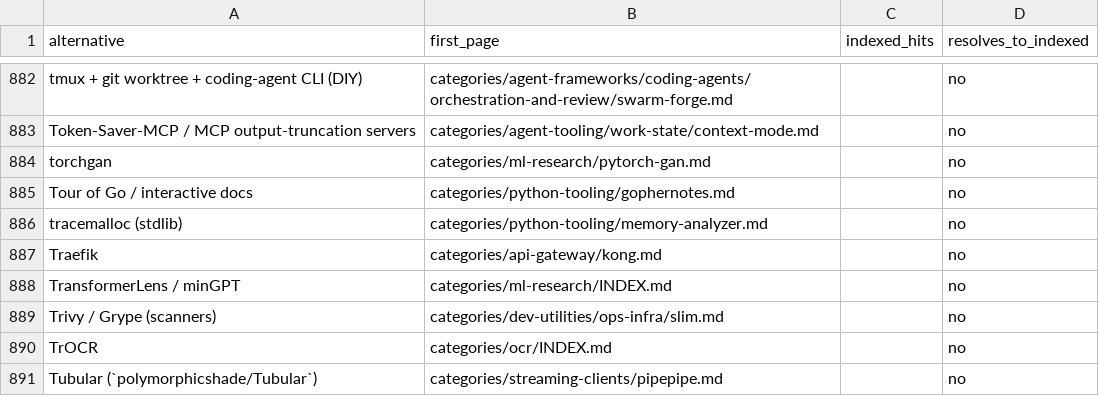
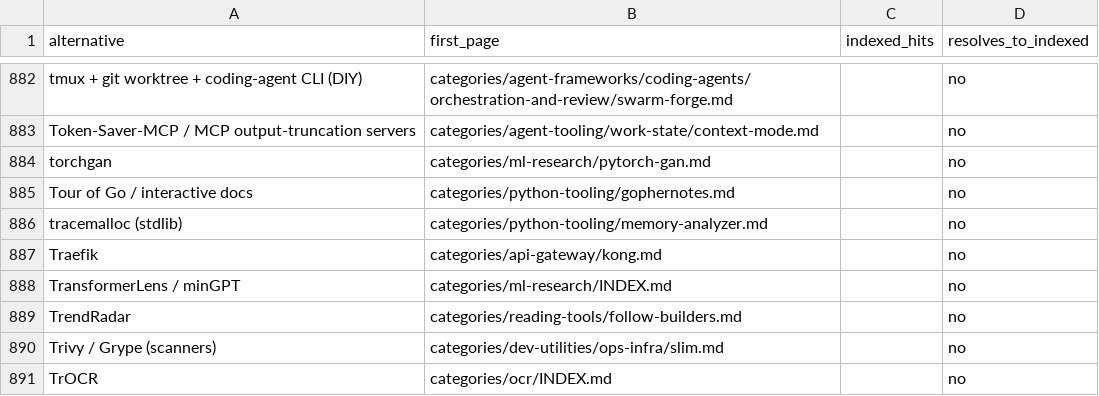
Before and after one commit to ZhenningLang/GitHub-Michelin, a CSV file: reports/unindexed-project-mentions.csv, drawn as a sheet; only a part is shown, gaps mark what is left out; the shorter side is filled out with more unchanged rows.

```diff
--- a/reports/unindexed-project-mentions.csv
+++ b/reports/unindexed-project-mentions.csv
@@ -888,2 +888,3 @@ Traefik,categories/api-gateway/kong.md,,no
 TransformerLens / minGPT,categories/ml-research/INDEX.md,,no
+TrendRadar,categories/reading-tools/follow-builders.md,,no
 Trivy / Grype (scanners),categories/dev-utilities/ops-infra/slim.md,,no
```
Also changed, not shown: reports/repo-page-index.csv, 13 other files.
